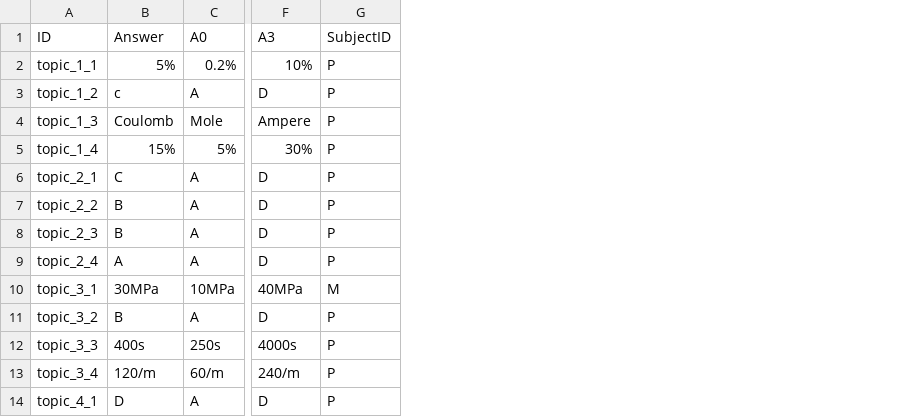
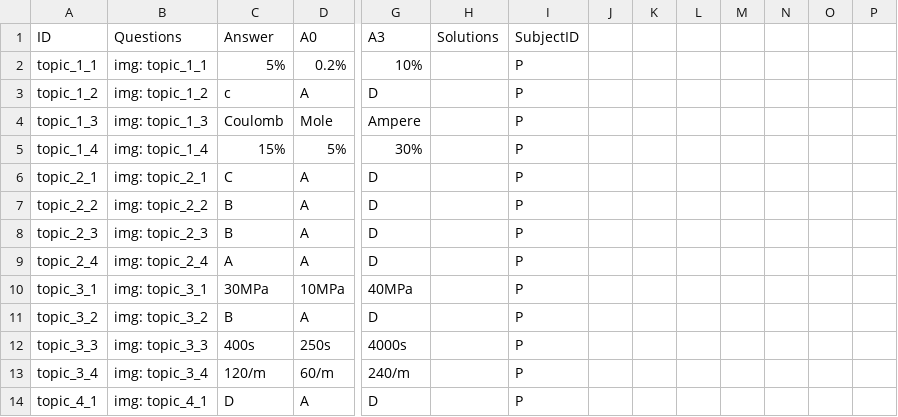
Before and after one commit to Aya-Y07/QuestionApp, a CSV file: app/src/main/assets/Questions.csv, drawn as a sheet; only a part is shown, gaps mark what is left out; addresses are those after the commit; the diff covers the shown part only; the diff names each change by its address in the sheet, - before the commit and + after, or states it on an @@ line.

```diff
--- a/app/src/main/assets/Questions.csv
+++ b/app/src/main/assets/Questions.csv
+column B (Questions), rows 2-14: img: topic_1_1 | img: topic_1_2 | img: topic_1_3 | img: topic_1_4 | img: topic_2_1 | img: topic_2_2 | img: topic_2_3 | img: topic_2_4 | img: topic_3_1 | img: topic_3_2 | img: topic_3_3 | img: topic_3_4 | img: topic_4_1
+column H (Solutions), empty
+column J, empty
+column K, empty
+column L, empty
+column M, empty
+column N, empty
+column O, empty
+column P, empty
-I10 (SubjectID): M
+I10 (SubjectID): P
```
Also changed, not shown: 53 edited cells elsewhere in this file, 19 other files.
